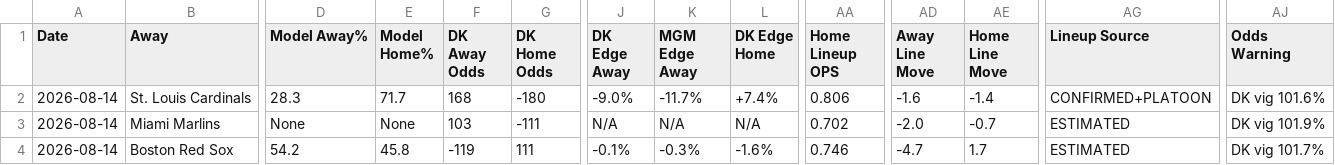
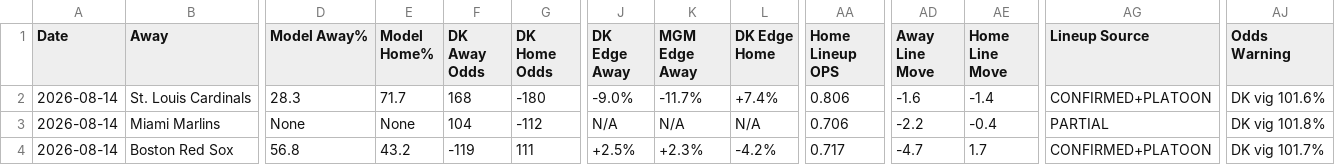
Before and after one commit to myles00price/baseball-model, a CSV file: picks_2026-08-14.csv, drawn as a sheet; only a part is shown, gaps mark what is left out; the diff covers the shown part only; the diff names each change by its address in the sheet, - before the commit and + after, or states it on an @@ line.

Commit message:
lineup lock update 2026-08-14

```diff
--- a/picks_2026-08-14.csv
+++ b/picks_2026-08-14.csv
-F3 (DK Away Odds): 103
+F3 (DK Away Odds): 104
-G3 (DK Home Odds): -111
+G3 (DK Home Odds): -112
-AA3 (Home Lineup OPS): 0.702
+AA3 (Home Lineup OPS): 0.706
-AD3 (Away Line Move): -2.0
+AD3 (Away Line Move): -2.2
-AE3 (Home Line Move): -0.7
+AE3 (Home Line Move): -0.4
-AG3 (Lineup Source): ESTIMATED
+AG3 (Lineup Source): PARTIAL
-AJ3 (Odds Warning): DK vig 101.9%
+AJ3 (Odds Warning): DK vig 101.8%
-D4 (Model Away%): 54.2
+D4 (Model Away%): 56.8
-E4 (Model Home%): 45.8
+E4 (Model Home%): 43.2
-J4 (DK Edge Away): -0.1%
+J4 (DK Edge Away): +2.5%
-K4 (MGM Edge Away): -0.3%
+K4 (MGM Edge Away): +2.3%
-L4 (DK Edge Home): -1.6%
+L4 (DK Edge Home): -4.2%
-AA4 (Home Lineup OPS): 0.746
+AA4 (Home Lineup OPS): 0.717
-AG4 (Lineup Source): ESTIMATED
+AG4 (Lineup Source): CONFIRMED+PLATOON
```
Also changed, not shown: 90 edited cells elsewhere in this file, 2 other files.
